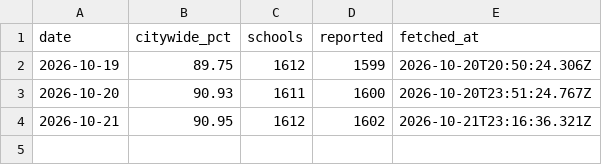
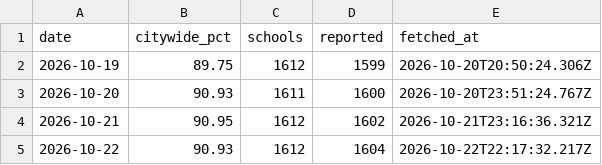
Before and after one commit to ajroberts0417/nyc-attendance, a CSV file: data/citywide.csv, drawn as a sheet.

```diff
--- a/data/citywide.csv
+++ b/data/citywide.csv
@@ -4 +4,2 @@ date,citywide_pct,schools,reported,fetched_at
 2026-10-21,90.95,1612,1602,2026-10-21T23:16:36.321Z
+2026-10-22,90.93,1612,1604,2026-10-22T22:17:32.217Z
```
Also changed, not shown: 1 other file.
